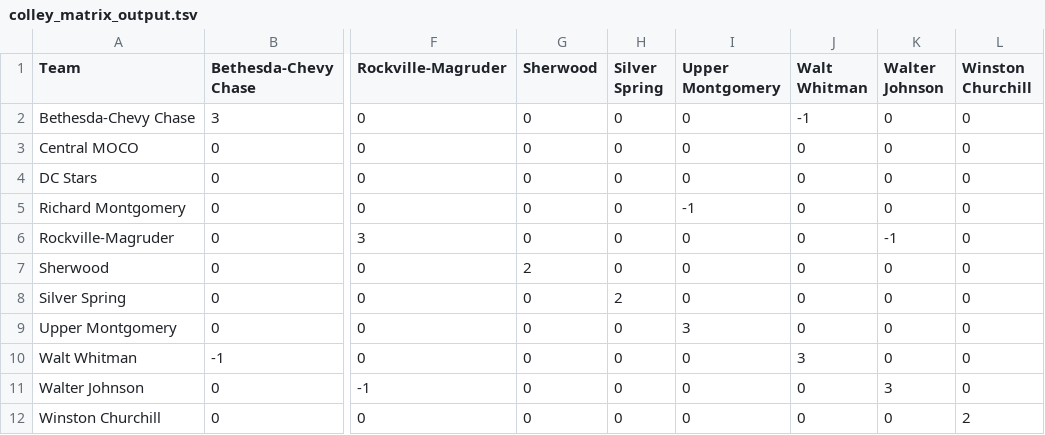
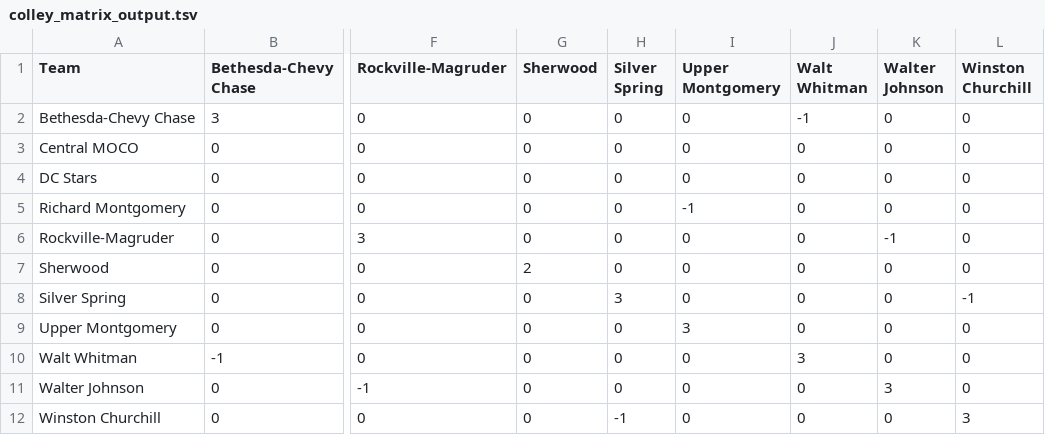
Before and after one commit to MHC-Ranking/mhc-rankings, a TSV file: mhc-results/varsity2026-27/rankings/colley_matrix_output.tsv, drawn as a sheet; only a part is shown, gaps mark what is left out; the diff names each change by its address in the sheet, - before the commit and + after, or states it on an @@ line.

```diff
--- a/mhc-results/varsity2026-27/rankings/colley_matrix_output.tsv
+++ b/mhc-results/varsity2026-27/rankings/colley_matrix_output.tsv
-H8 (Silver Spring): 2
+H8 (Silver Spring): 3
-L8 (Winston Churchill): 0
+L8 (Winston Churchill): -1
-H12 (Silver Spring): 0
+H12 (Silver Spring): -1
-L12 (Winston Churchill): 2
+L12 (Winston Churchill): 3
```
Also changed, not shown: mhc-results/varsity2026-27/rankings/rankings_output.tsv, mhc-results/varsity2026-27/rankings/weekly_ratings_output.tsv, 4 other files.
